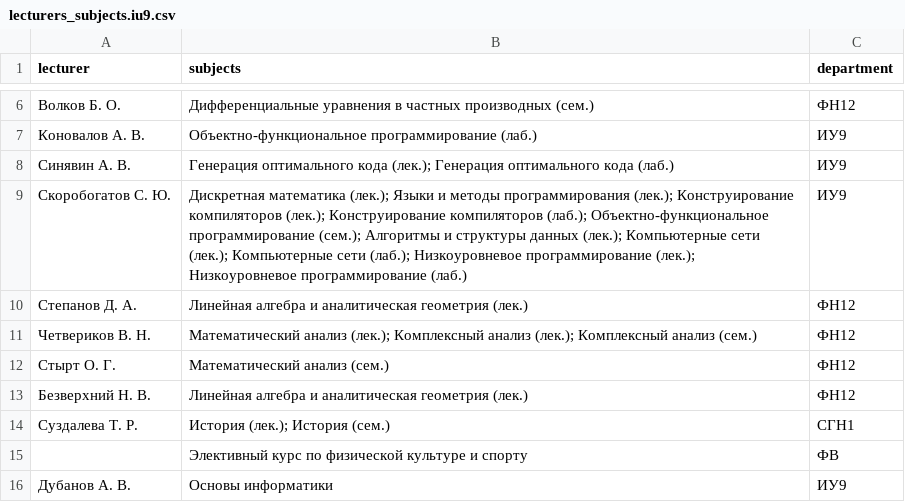
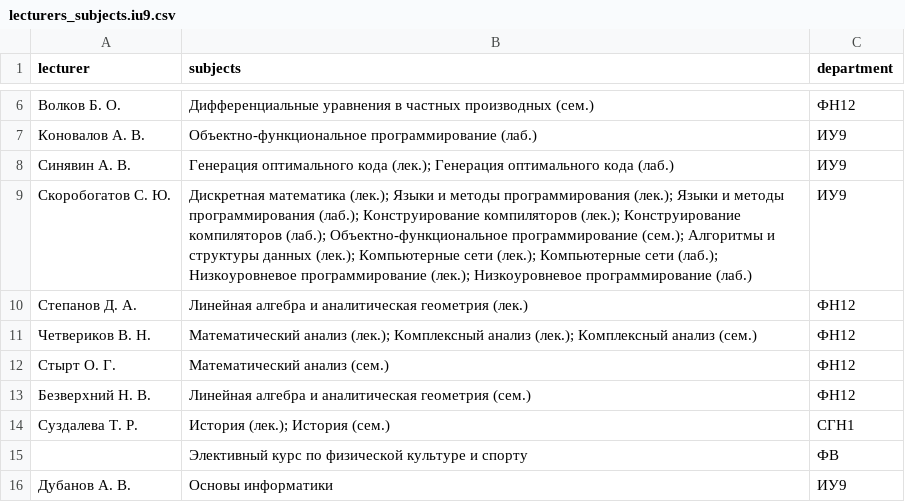
Before and after one commit to aikarkin/iu9.schedule-db, a CSV file: data/references/lecturers_subjects.iu9.csv, drawn as a sheet; only a part is shown, gaps mark what is left out; the diff names each change by its address in the sheet, - before the commit and + after, or states it on an @@ line.

```diff
--- a/data/references/lecturers_subjects.iu9.csv
+++ b/data/references/lecturers_subjects.iu9.csv
-B9 (subjects): …программирования (лек.); Конструирование компиляторов…
+B9 (subjects): …программирования (лек.); Языки и методы программирования (лаб.); Конструирование компиляторов…
-B13 (subjects): …аналитическая геометрия (лек.)
+B13 (subjects): …аналитическая геометрия (сем.)
```
Also changed, not shown: data/references/bmstu_departments.csv, data/references/calendar/ИУ9__01.03.02_1__2015.csv, 14 other files.
